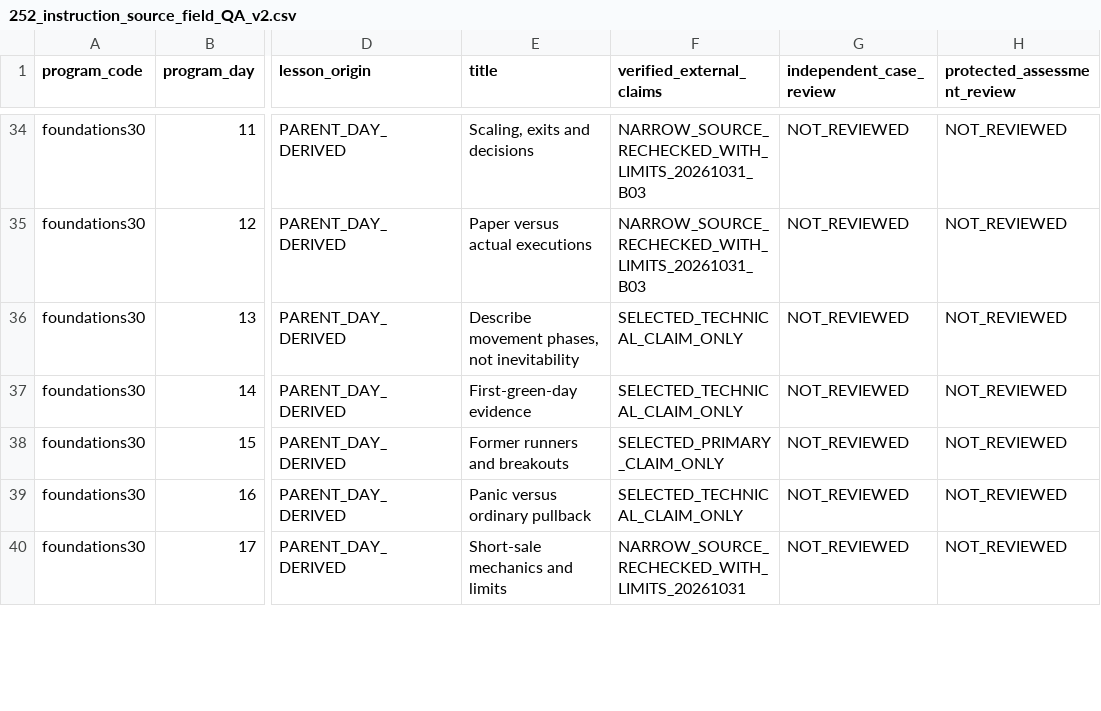
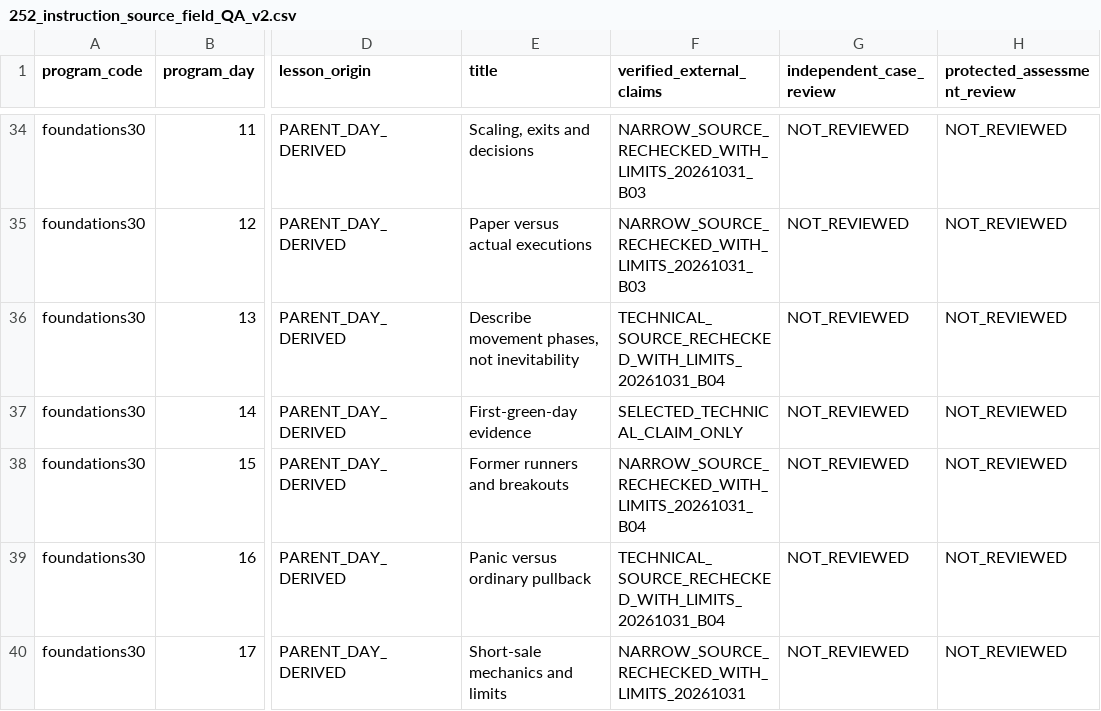
Before and after one commit to Adissel/stock-market-from-the-ground-up-Live, a CSV file: docs/research/stockstotrade/252_instruction_source_field_QA_v2.csv, drawn as a sheet; only a part is shown, gaps mark what is left out; the diff covers the shown part only; the diff names each change by its address in the sheet, - before the commit and + after, or states it on an @@ line.

Commit message:
docs(academy): reconcile eight more exact narrow claims as qualified, keep all day approvals on HOLD

```diff
--- a/docs/research/stockstotrade/252_instruction_source_field_QA_v2.csv
+++ b/docs/research/stockstotrade/252_instruction_source_field_QA_v2.csv
-F36 (verified_external_claims): SELECTED_TECHNICAL_CLAIM_ONLY
+F36 (verified_external_claims): TECHNICAL_SOURCE_RECHECKED_WITH_LIMITS_20261031_B04
-F38 (verified_external_claims): SELECTED_PRIMARY_CLAIM_ONLY
+F38 (verified_external_claims): NARROW_SOURCE_RECHECKED_WITH_LIMITS_20261031_B04
-F39 (verified_external_claims): SELECTED_TECHNICAL_CLAIM_ONLY
+F39 (verified_external_claims): TECHNICAL_SOURCE_RECHECKED_WITH_LIMITS_20261031_B04
```
Also changed, not shown: 5 edited cells elsewhere in this file.
